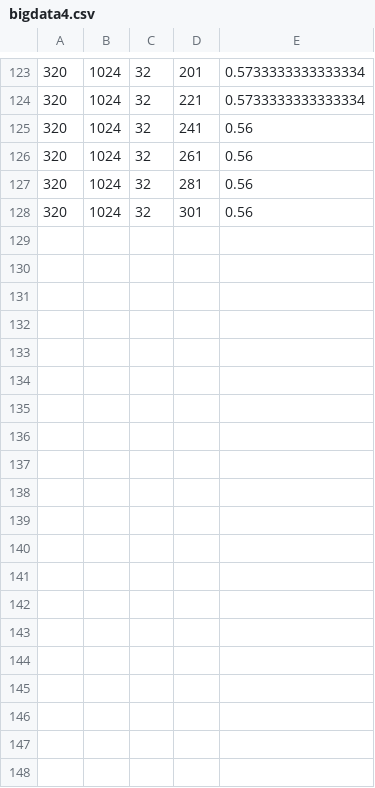
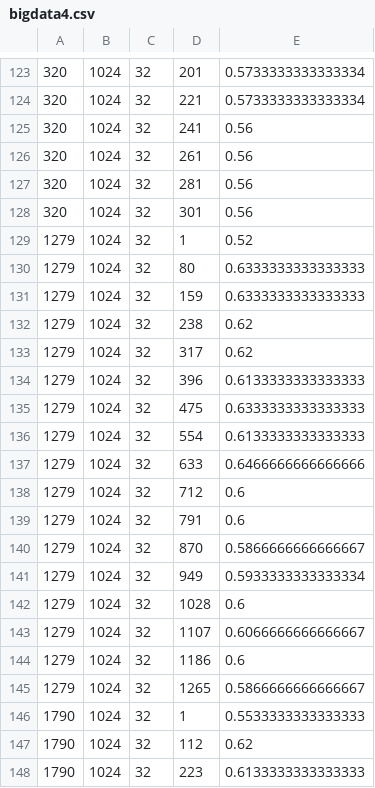
Before and after one commit to TrebleStick/CompVis, a CSV file: CW1/csvs/bigdata4.csv, drawn as a sheet; only a part is shown, gaps mark what is left out; the diff covers the shown part only; the diff names each change by its address in the sheet, - before the commit and + after, or states it on an @@ line.

```diff
--- a/CW1/csvs/bigdata4.csv
+++ b/CW1/csvs/bigdata4.csv
+row 129: 1279 | 1024 | 32 | 1 | 0.52
+row 130: 1279 | 1024 | 32 | 80 | 0.6333333333333333
+row 131: 1279 | 1024 | 32 | 159 | 0.6333333333333333
+row 132: 1279 | 1024 | 32 | 238 | 0.62
+row 133: 1279 | 1024 | 32 | 317 | 0.62
+row 134: 1279 | 1024 | 32 | 396 | 0.6133333333333333
+row 135: 1279 | 1024 | 32 | 475 | 0.6333333333333333
+row 136: 1279 | 1024 | 32 | 554 | 0.6133333333333333
+row 137: 1279 | 1024 | 32 | 633 | 0.6466666666666666
+row 138: 1279 | 1024 | 32 | 712 | 0.6
+row 139: 1279 | 1024 | 32 | 791 | 0.6
+row 140: 1279 | 1024 | 32 | 870 | 0.5866666666666667
+row 141: 1279 | 1024 | 32 | 949 | 0.5933333333333334
+row 142: 1279 | 1024 | 32 | 1028 | 0.6
+row 143: 1279 | 1024 | 32 | 1107 | 0.6066666666666667
+row 144: 1279 | 1024 | 32 | 1186 | 0.6
+row 145: 1279 | 1024 | 32 | 1265 | 0.5866666666666667
+row 146: 1790 | 1024 | 32 | 1 | 0.5533333333333333
+row 147: 1790 | 1024 | 32 | 112 | 0.62
+row 148: 1790 | 1024 | 32 | 223 | 0.6133333333333333
```
Also changed, not shown: 14 added rows elsewhere in this file, 10 other files.
